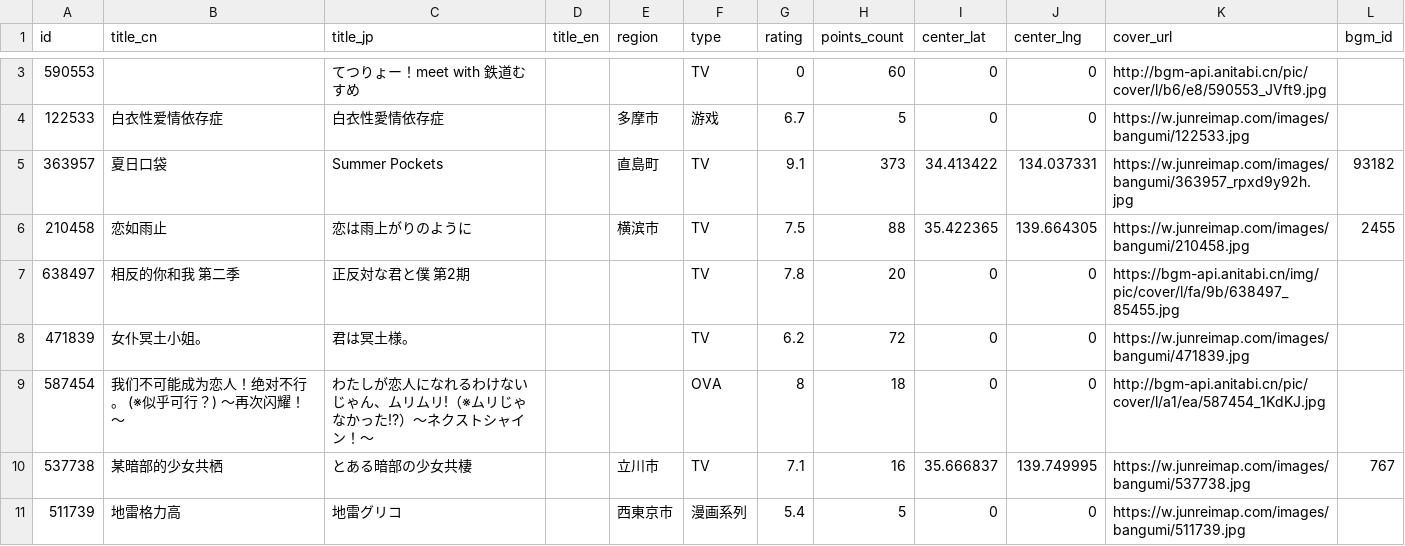
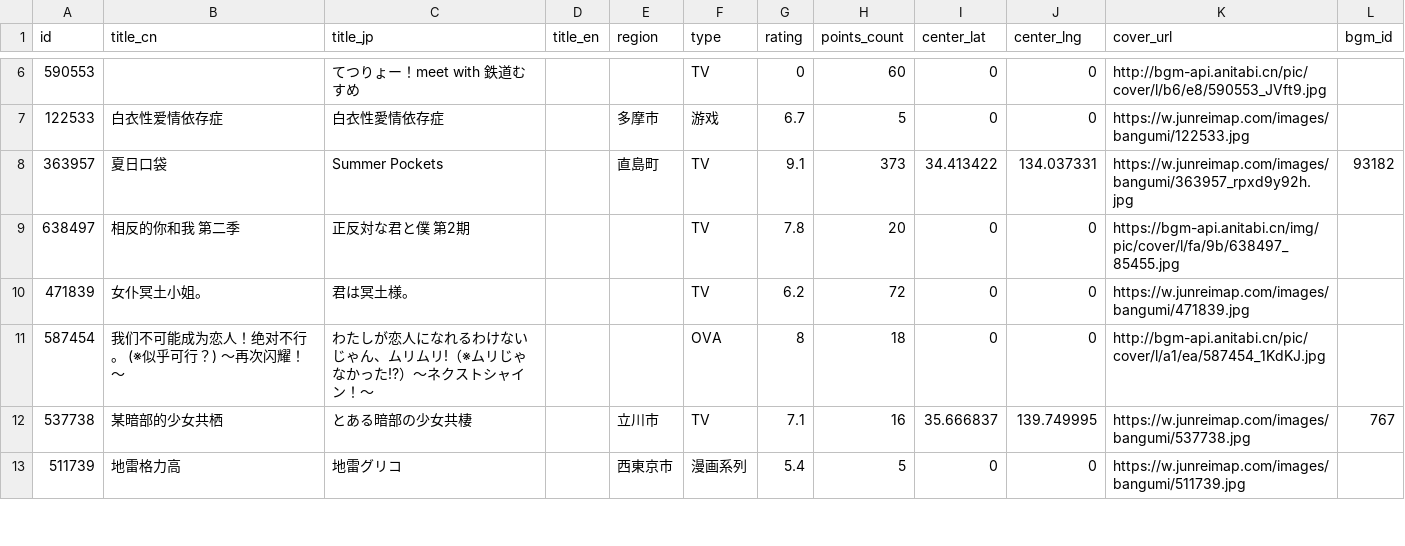
Before and after one commit to Xmader/anitabi_backup, a CSV file: data/bangumi_list.csv, drawn as a sheet; only a part is shown, gaps mark what is left out; the diff covers the shown part only.

```diff
--- a/data/bangumi_list.csv
+++ b/data/bangumi_list.csv
@@ -5,3 +8,2 @@
 363957,夏日口袋,Summer Pockets,,直島町,TV,9.1,373,34.413422,134.037331,https://w.junreimap.com/images/bangumi/363957_rpxd9y92h.jpg,93182
-210458,恋如雨止,恋は雨上がりのように,,横滨市,TV,7.5,88,35.422365,139.664305,https://w.junreimap.com/images/bangumi/210458.jpg,2455
 638497,相反的你和我 第二季,正反対な君と僕 第2期,,,TV,7.8,20,0,0,https://bgm-api.anitabi.cn/img/pic/cover/l/fa/9b/638497_85455.jpg,
```
Also changed, not shown: 2 added rows, 1 removed row, 1 moved row and 7 edited cells elsewhere in this file, 43 other files.
